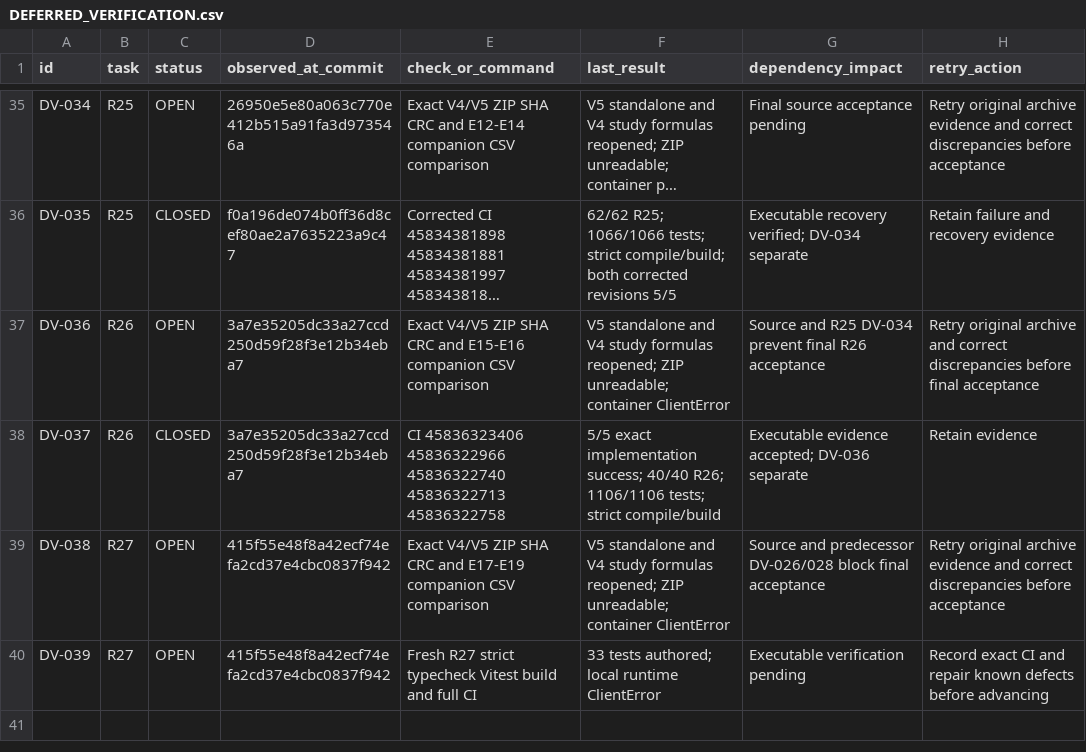
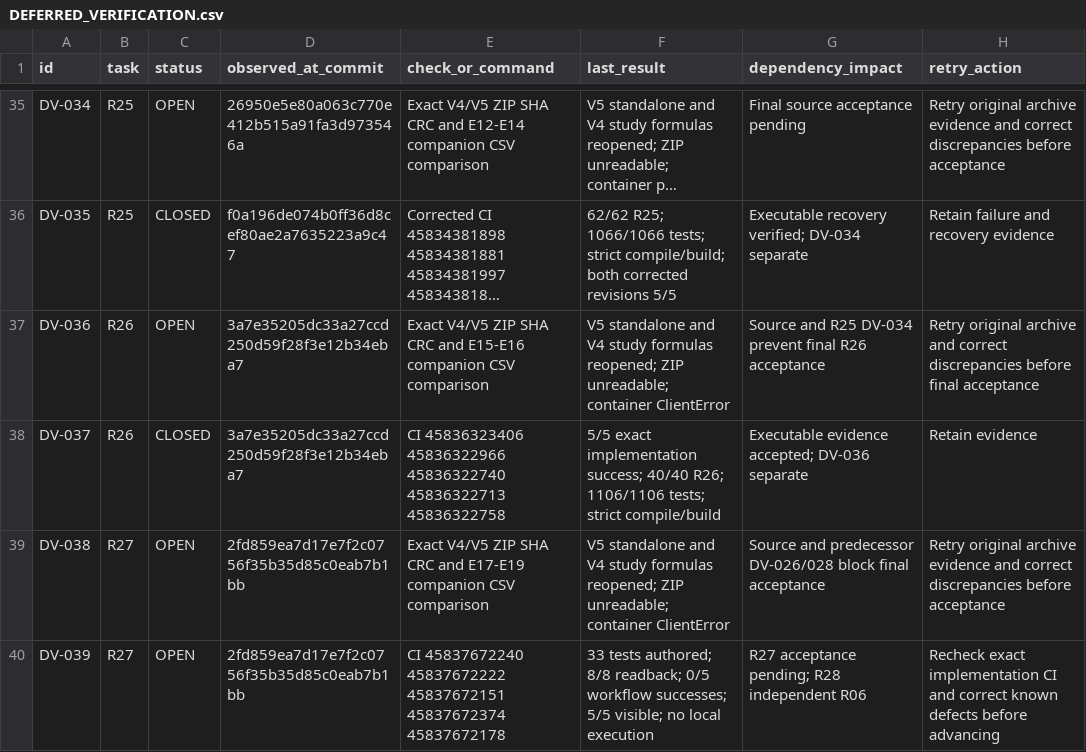
Before and after one commit to S2zxx0zxx/Railway-Ceo-, a CSV file: docs/railway/DEFERRED_VERIFICATION.csv, drawn as a sheet; only a part is shown, gaps mark what is left out; long unchanged cells end in ….

```diff
--- a/docs/railway/DEFERRED_VERIFICATION.csv
+++ b/docs/railway/DEFERRED_VERIFICATION.csv
@@ -38,3 +38,3 @@ DV-036,R26,OPEN,3a7e35205dc33a27ccd250d59f28f3e12b34eba7,Exact V4/V5 ZIP SHA CRC
 DV-037,R26,CLOSED,3a7e35205dc33a27ccd250d59f28f3e12b34eba7,CI 45836323406 45836322966 45836322740 45836322713 45836322758,5/5 exact implementation success; 40/40 R26; 1106/1106 tests; strict compile/build,Executable evidence accepted; DV-036 separate,Retain evidence
-DV-038,R27,OPEN,415f55e48f8a42ecf74efa2cd37e4cbc0837f942,Exact V4/V5 ZIP SHA CRC and E17-E19 companion CSV comparison,V5 standalone and V4 study formulas reopened; ZIP unreadable; container ClientError,Source and predecessor DV-026/028 block final acceptance,Retry original archive evidence and correct discrepancies before acceptance
-DV-039,R27,OPEN,415f55e48f8a42ecf74efa2cd37e4cbc0837f942,Fresh R27 strict typecheck Vitest build and full CI,33 tests authored; local runtime ClientError,Executable verification pending,Record exact CI and repair known defects before advancing
+DV-038,R27,OPEN,2fd859ea7d17e7f2c0756f35b35d85c0eab7b1bb,Exact V4/V5 ZIP SHA CRC and E17-E19 companion CSV comparison,V5 standalone and V4 study formulas reopened; ZIP unreadable; container ClientError,Source and predecessor DV-026/028 block final acceptance,Retry original archive evidence and correct discrepancies before acceptance
+DV-039,R27,OPEN,2fd859ea7d17e7f2c0756f35b35d85c0eab7b1bb,CI 45837672240 45837672222 45837672151 45837672374 45837672178,33 tests authored; 8/8 readback; 0/5 workflow successes; 5/5 visible; no local execution,R27 acceptance pending; R28 independent R06,Recheck exact implementation CI and correct known defects before advancing
```
Also changed, not shown: docs/railway/EXECUTION_LEDGER.csv, 2 other files.
